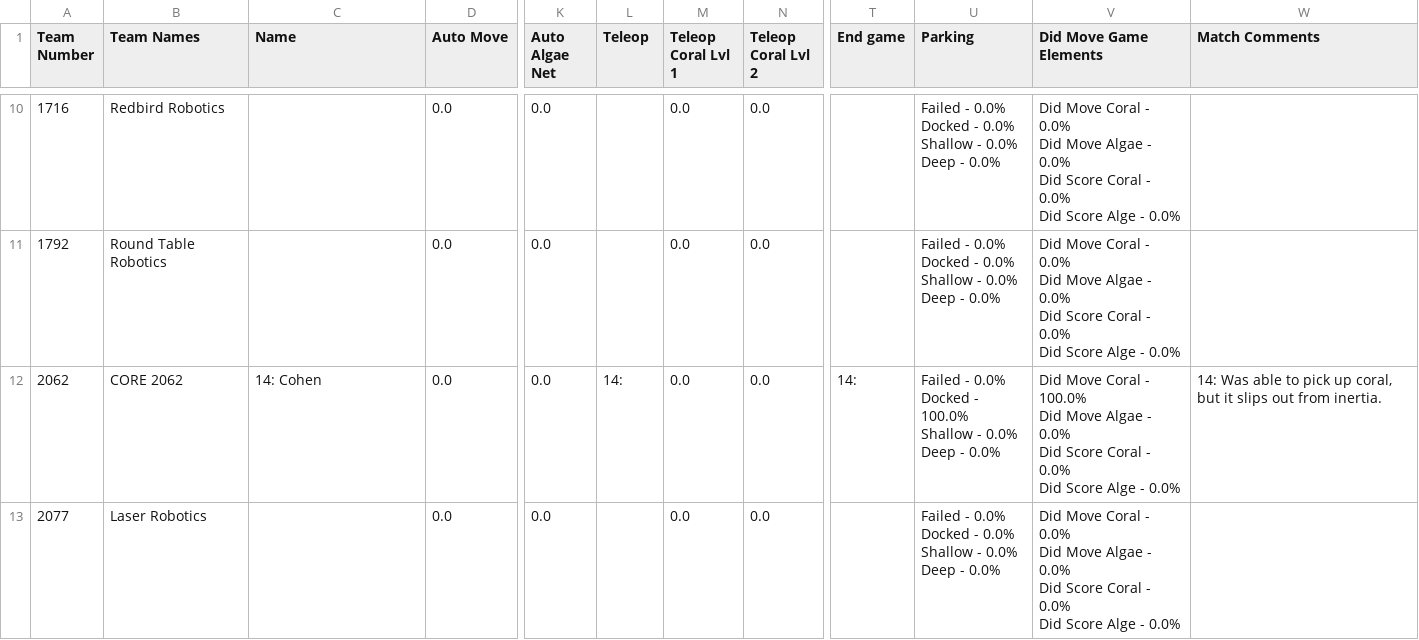
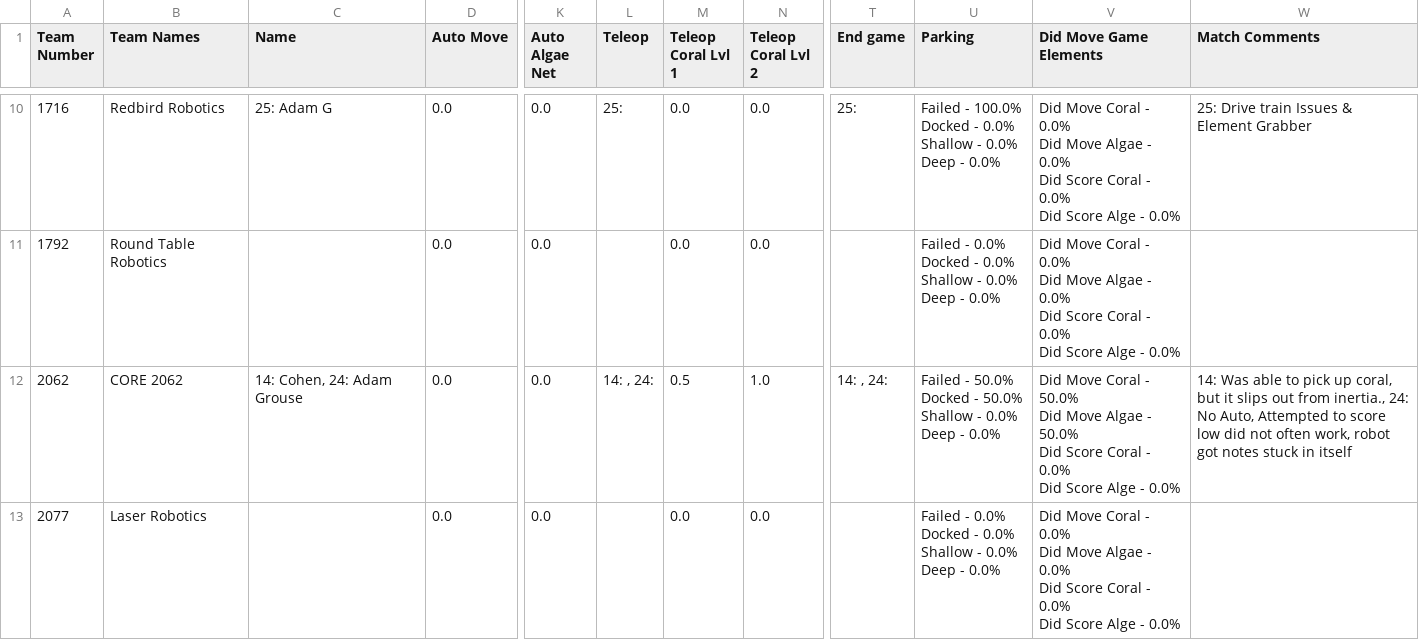
Before and after one commit to core2062/ScoutingSpider, a CSV file: YearlyCSV/Summary.csv, drawn as a sheet; only a part is shown, gaps mark what is left out; ↵ is a line break in a cell; the diff covers the shown part only; the diff names each change by its address in the sheet, - before the commit and + after, or states it on an @@ line.

```diff
--- a/YearlyCSV/Summary.csv
+++ b/YearlyCSV/Summary.csv
-C10 (Name): (empty)
+C10 (Name): 25: Adam G
-L10 (Teleop): (empty)
+L10 (Teleop): 25:
-T10 (End game): (empty)
+T10 (End game): 25:
-U10 (Parking): Failed - 0.0% ↵ Docked -…
+U10 (Parking): Failed - 100.0% ↵ Docked -…
-W10 (Match Comments): (empty)
+W10 (Match Comments): 25: Drive train Issues & Element Grabber
-C12 (Name): 14: Cohen
+C12 (Name): 14: Cohen, 24: Adam Grouse
-L12 (Teleop): 14:
+L12 (Teleop): 14: , 24:
-M12 (Teleop Coral Lvl 1): 0.0
+M12 (Teleop Coral Lvl 1): 0.5
-N12 (Teleop Coral Lvl 2): 0.0
+N12 (Teleop Coral Lvl 2): 1.0
-T12 (End game): 14:
+T12 (End game): 14: , 24:
-U12 (Parking): Failed - 0.0% ↵ Docked - 100.0% ↵ Shallow -…
+U12 (Parking): Failed - 50.0% ↵ Docked - 50.0% ↵ Shallow -…
-V12 (Did Move Game Elements): …Coral - 100.0% ↵ Did Move Algae - 0.0% ↵ Did Score…
+V12 (Did Move Game Elements): …Coral - 50.0% ↵ Did Move Algae - 50.0% ↵ Did Score…
-W12 (Match Comments): …out from inertia.
+W12 (Match Comments): …out from inertia., 24: No Auto, Attempted to score low did not often work, robot got notes stuck in itself
```
Also changed, not shown: 50 edited cells elsewhere in this file, YearlyCSV/RawData.csv, 1 other file.
